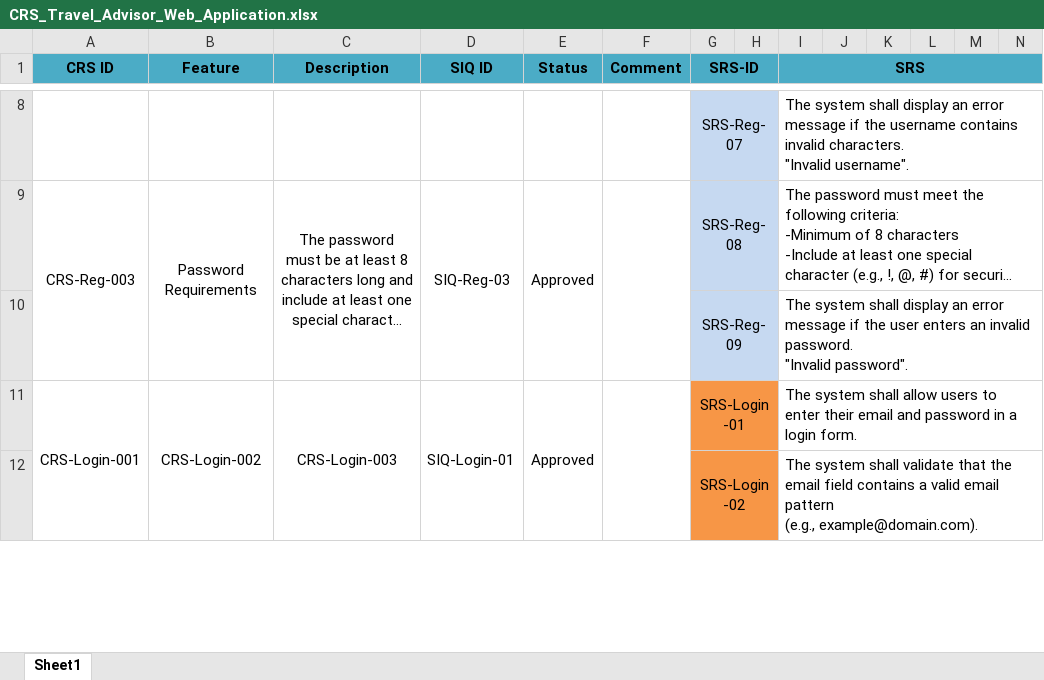
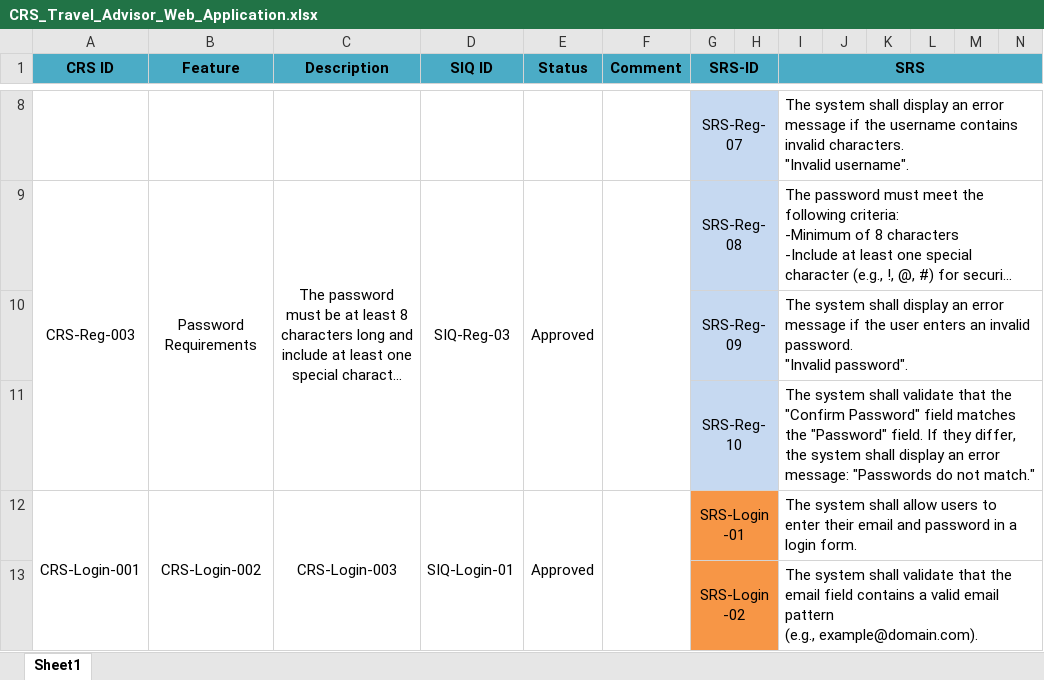
Before and after one commit to Mohamed-Mohsen98/Travel-Advisor-Web-Application, an Excel workbook: Requirments/CRS_Travel_Advisor_Web_Application.xlsx, sheet Sheet1, drawn as a sheet; only a part is shown, gaps mark what is left out; long unchanged cells end in …; values as stored, in another font and other column widths than the file's, no borders; rows hold the shown columns only; the diff names each change by its address in the sheet, - before the commit and + after, or states it on an @@ line.

Commit message:
CRS v1.3
Apply the review comment. Add SRS-Reg-10

```diff
--- a/Requirments/CRS_Travel_Advisor_Web_Application.xlsx (sheet Sheet1)
+++ b/Requirments/CRS_Travel_Advisor_Web_Application.xlsx (sheet Sheet1)
+row 11:  |  |  |  |  |  | SRS-Reg-10 |  | The system shall validate that the "Confirm Password" field matches the "Password" field. If they differ, the system shall display an error message: "Passwords do not match."
```
